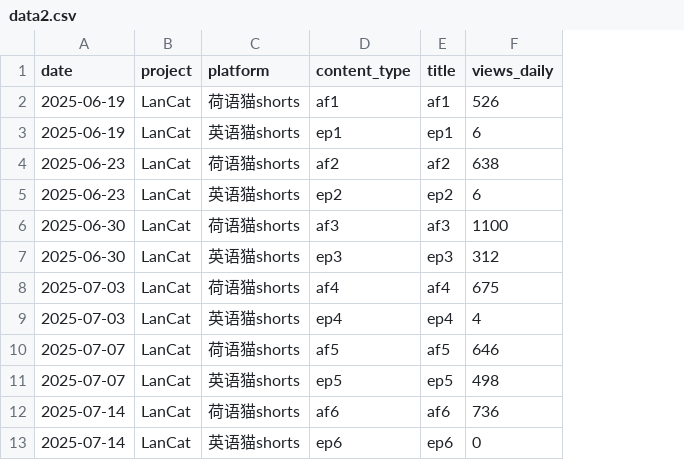
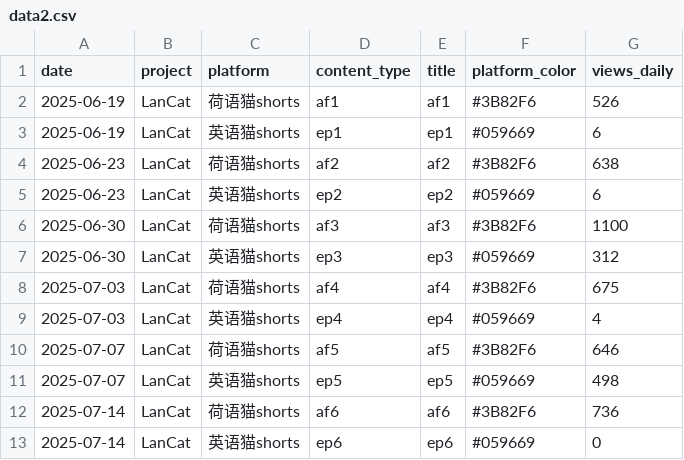
Before and after one commit to cheerzhang/view-tracker, a CSV file: data2.csv, drawn as a sheet; only a part is shown; the diff names each change by its address in the sheet, - before the commit and + after, or states it on an @@ line.

Commit message:
Update data2.csv

```diff
--- a/data2.csv
+++ b/data2.csv
+column F (platform_color), rows 2-13: #3B82F6 | #059669 | #3B82F6 | #059669 | #3B82F6 | #059669 | #3B82F6 | #059669 | #3B82F6 | #059669 | #3B82F6 | #059669
```
